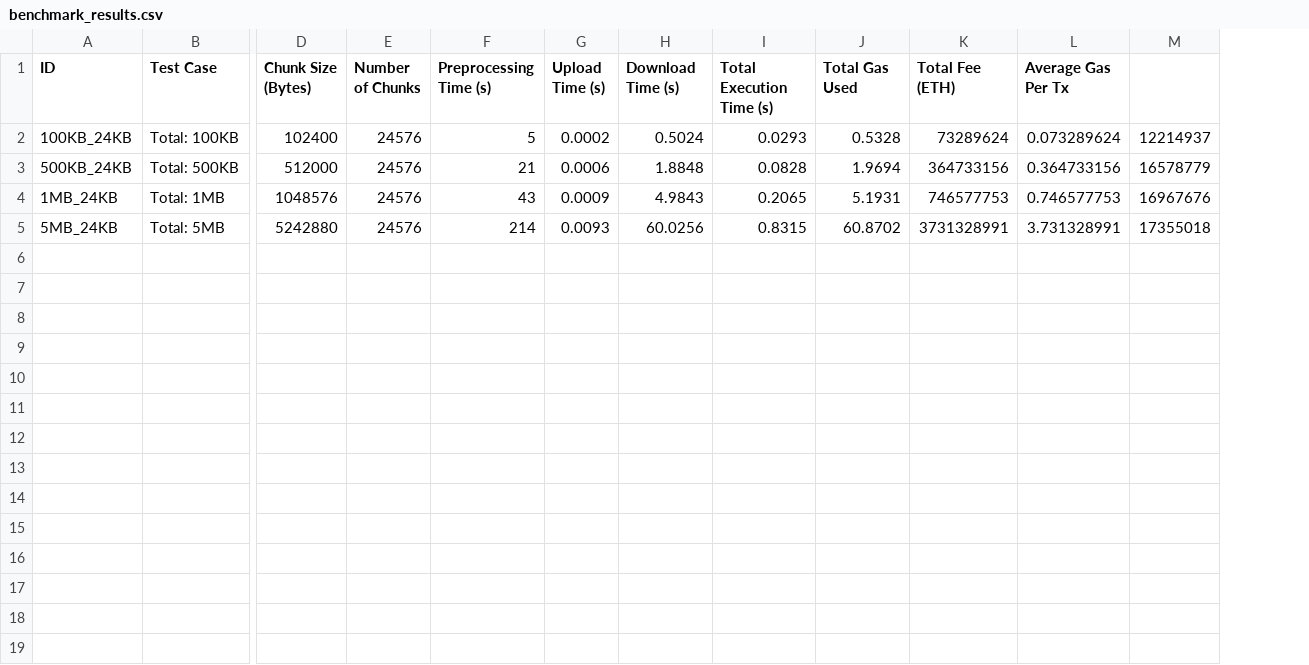
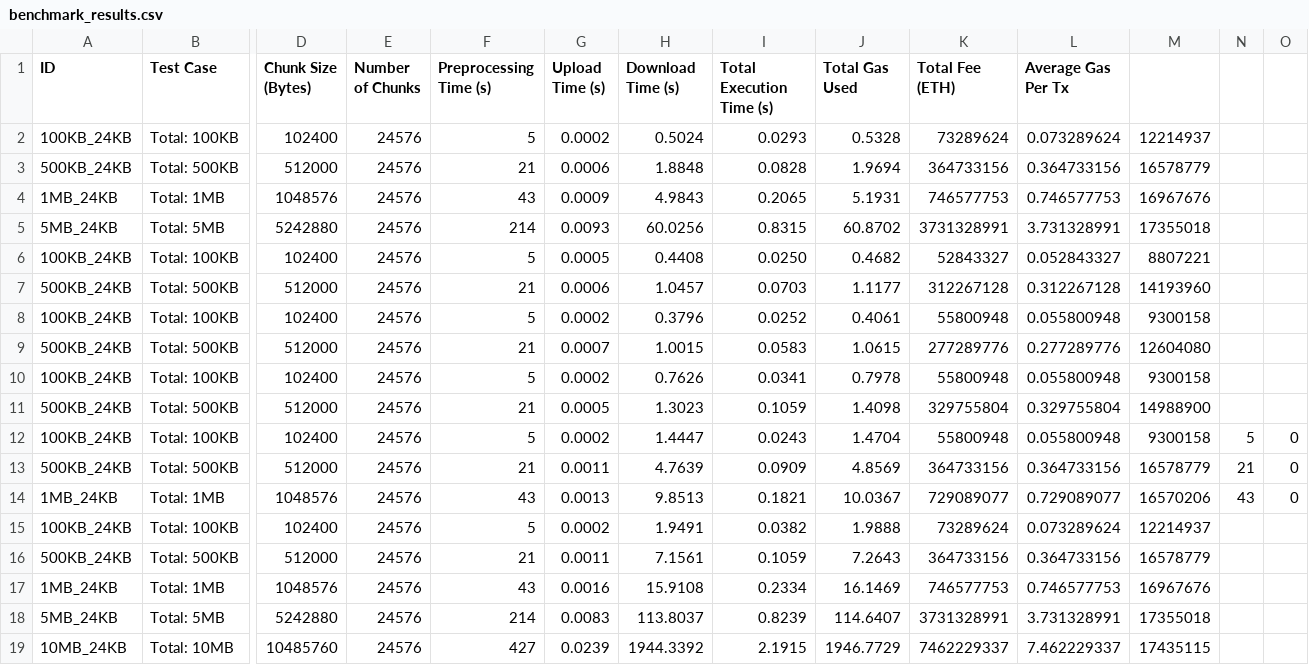
Before and after one commit to syugeeeeeeeeeei/Hardhat_Node, a CSV file: hardhat/projects/HtmlStorage/scripts/contract_benchmark/benchmark_results.csv, drawn as a sheet; only a part is shown, gaps mark what is left out; rows hold the shown columns only; the diff names each change by its address in the sheet, - before the commit and + after, or states it on an @@ line.

```diff
--- a/hardhat/projects/HtmlStorage/scripts/contract_benchmark/benchmark_results.csv
+++ b/hardhat/projects/HtmlStorage/scripts/contract_benchmark/benchmark_results.csv
+column N, empty
+column O, empty
+row 6: 100KB_24KB | Total: 100KB | 102400 | 24576 | 5 | 0.0005 | 0.4408 | 0.0250 | 0.4682 | 52843327 | 0.052843327 | 8807221
+row 7: 500KB_24KB | Total: 500KB | 512000 | 24576 | 21 | 0.0006 | 1.0457 | 0.0703 | 1.1177 | 312267128 | 0.312267128 | 14193960
+row 8: 100KB_24KB | Total: 100KB | 102400 | 24576 | 5 | 0.0002 | 0.3796 | 0.0252 | 0.4061 | 55800948 | 0.055800948 | 9300158
+row 9: 500KB_24KB | Total: 500KB | 512000 | 24576 | 21 | 0.0007 | 1.0015 | 0.0583 | 1.0615 | 277289776 | 0.277289776 | 12604080
+row 10: 100KB_24KB | Total: 100KB | 102400 | 24576 | 5 | 0.0002 | 0.7626 | 0.0341 | 0.7978 | 55800948 | 0.055800948 | 9300158
+row 11: 500KB_24KB | Total: 500KB | 512000 | 24576 | 21 | 0.0005 | 1.3023 | 0.1059 | 1.4098 | 329755804 | 0.329755804 | 14988900
+row 12: 100KB_24KB | Total: 100KB | 102400 | 24576 | 5 | 0.0002 | 1.4447 | 0.0243 | 1.4704 | 55800948 | 0.055800948 | 9300158 | 5 | 0
+row 13: 500KB_24KB | Total: 500KB | 512000 | 24576 | 21 | 0.0011 | 4.7639 | 0.0909 | 4.8569 | 364733156 | 0.364733156 | 16578779 | 21 | 0
+row 14: 1MB_24KB | Total: 1MB | 1048576 | 24576 | 43 | 0.0013 | 9.8513 | 0.1821 | 10.0367 | 729089077 | 0.729089077 | 16570206 | 43 | 0
+row 15: 100KB_24KB | Total: 100KB | 102400 | 24576 | 5 | 0.0002 | 1.9491 | 0.0382 | 1.9888 | 73289624 | 0.073289624 | 12214937
+row 16: 500KB_24KB | Total: 500KB | 512000 | 24576 | 21 | 0.0011 | 7.1561 | 0.1059 | 7.2643 | 364733156 | 0.364733156 | 16578779
+row 17: 1MB_24KB | Total: 1MB | 1048576 | 24576 | 43 | 0.0016 | 15.9108 | 0.2334 | 16.1469 | 746577753 | 0.746577753 | 16967676
+row 18: 5MB_24KB | Total: 5MB | 5242880 | 24576 | 214 | 0.0083 | 113.8037 | 0.8239 | 114.6407 | 3731328991 | 3.731328991 | 17355018
+row 19: 10MB_24KB | Total: 10MB | 10485760 | 24576 | 427 | 0.0239 | 1944.3392 | 2.1915 | 1946.7729 | 7462229337 | 7.462229337 | 17435115
```
Also changed, not shown: 4 other files.
